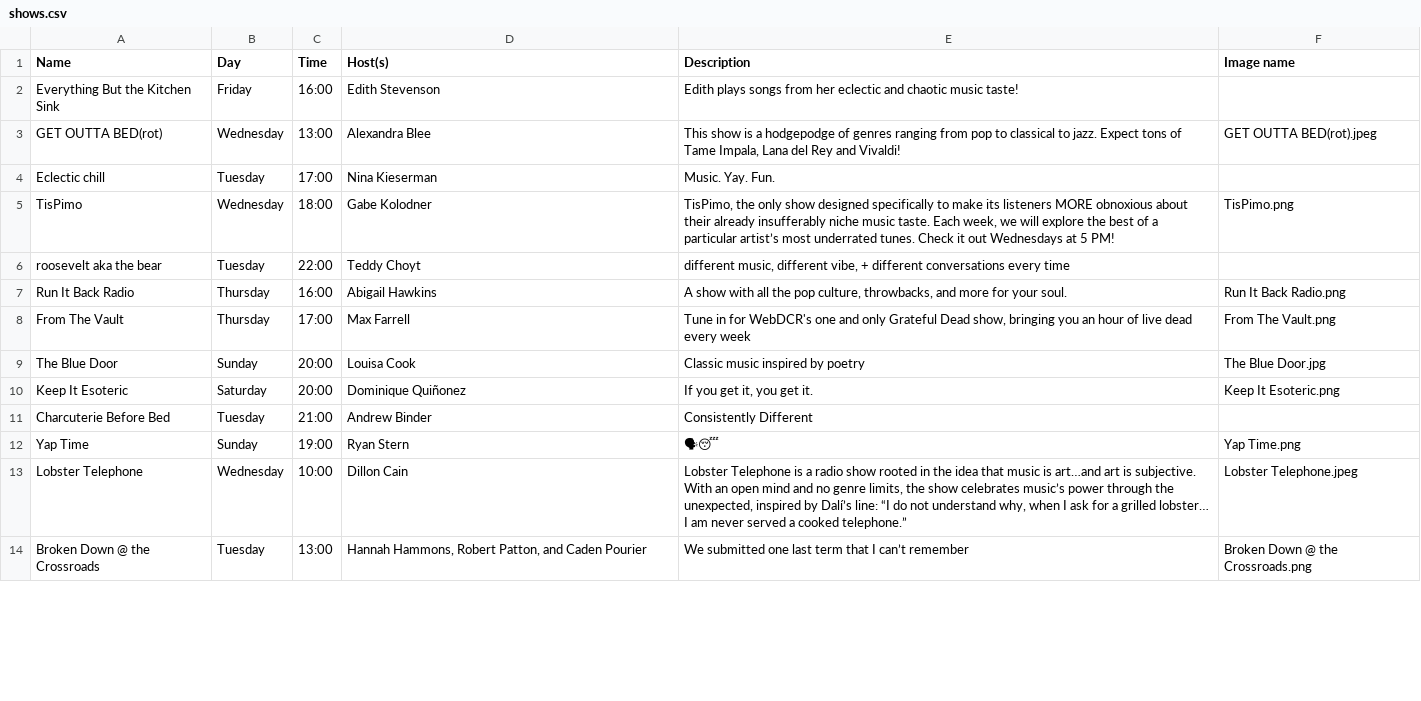
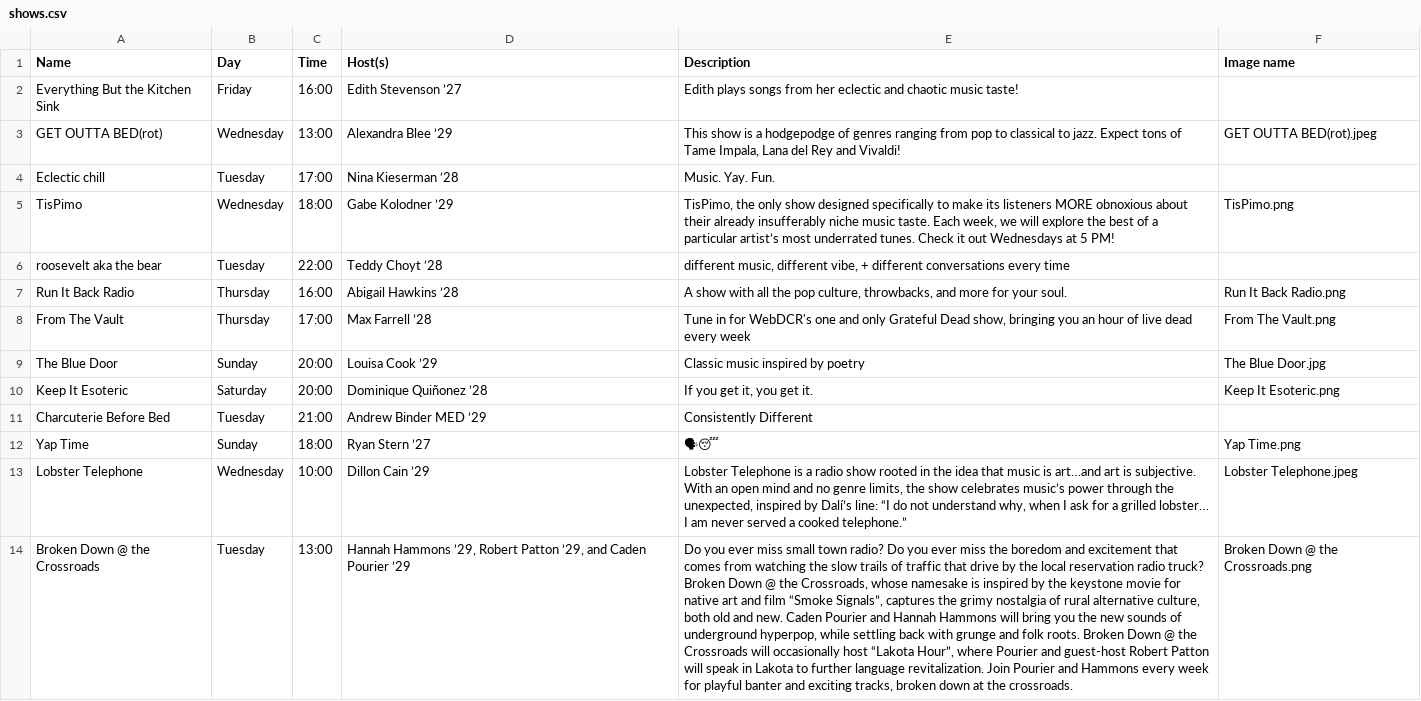
Before and after one commit to webdcr/webdcr.github.io, a CSV file: _data/shows.csv, drawn as a sheet; only a part is shown; the diff covers the shown part only; the diff names each change by its address in the sheet, - before the commit and + after, or states it on an @@ line.

```diff
--- a/_data/shows.csv
+++ b/_data/shows.csv
-D2 (Host(s)): Edith Stevenson
+D2 (Host(s)): Edith Stevenson ’27
-D3 (Host(s)): Alexandra Blee
+D3 (Host(s)): Alexandra Blee ’29
-D4 (Host(s)): Nina Kieserman
+D4 (Host(s)): Nina Kieserman ’28
-D5 (Host(s)): Gabe Kolodner
+D5 (Host(s)): Gabe Kolodner ’29
-D6 (Host(s)): Teddy Choyt
+D6 (Host(s)): Teddy Choyt ’28
-D7 (Host(s)): Abigail Hawkins
+D7 (Host(s)): Abigail Hawkins ’28
-D8 (Host(s)): Max Farrell
+D8 (Host(s)): Max Farrell ’28
-D9 (Host(s)): Louisa Cook
+D9 (Host(s)): Louisa Cook ’29
-D10 (Host(s)): Dominique Quiñonez
+D10 (Host(s)): Dominique Quiñonez ’28
-D11 (Host(s)): Andrew Binder
+D11 (Host(s)): Andrew Binder MED ’29
-C12 (Time): 19:00
+C12 (Time): 18:00
-D12 (Host(s)): Ryan Stern
+D12 (Host(s)): Ryan Stern ’27
-D13 (Host(s)): Dillon Cain
+D13 (Host(s)): Dillon Cain ’29
-D14 (Host(s)): Hannah Hammons, Robert Patton, and Caden Pourier
+D14 (Host(s)): Hannah Hammons ’29, Robert Patton ’29, and Caden Pourier ’29
-E14 (Description): We submitted one last term that I can’t remember
+E14 (Description): Do you ever miss small town radio? Do you ever miss the boredom and excitement that comes from watching the slow trails of traffic that drive by the local reservation radio truck? Broken Down @ the Crossroads, whose namesake is inspired by the keystone movie for native art and film “Smoke Signals”, captures the grimy nostalgia of rural alternative culture, both old and new. Caden Pourier and Hannah Hammons will bring you the new sounds of underground hyperpop, while settling back with grunge and folk roots. Broken Down @ the Crossroads will occasionally host “Lakota Hour”, where Pourier and guest-host Robert Patton will speak in Lakota to further language revitalization. Join Pourier and Hammons every week for playful banter and exciting tracks, broken down at the crossroads.
```
Also changed, not shown: 13 added rows and 31 edited cells elsewhere in this file, 21 other files.
